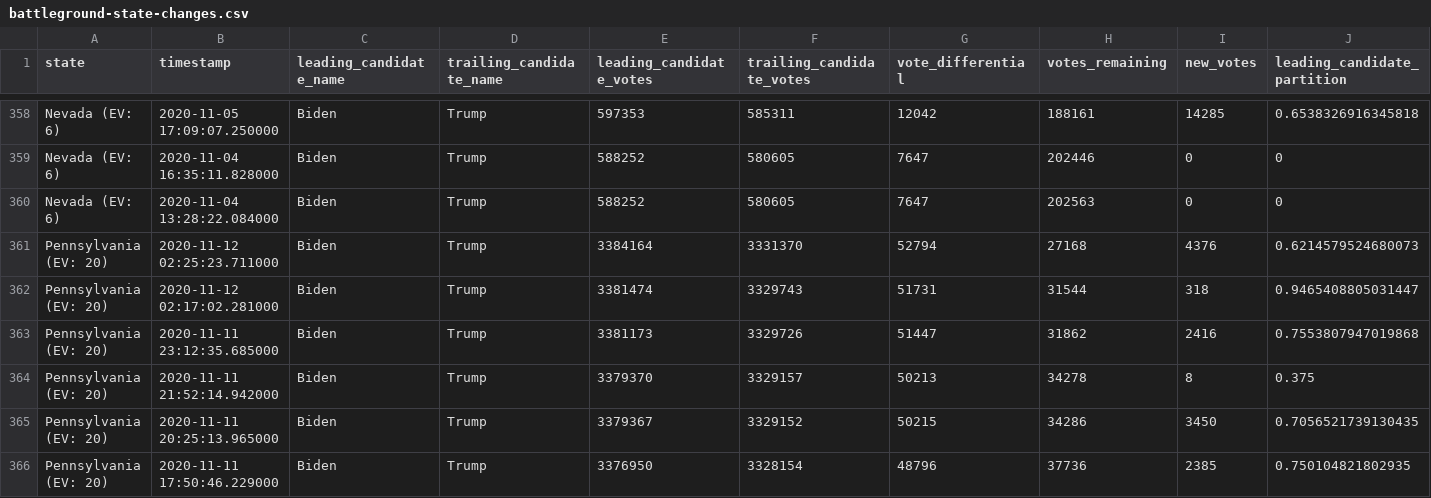
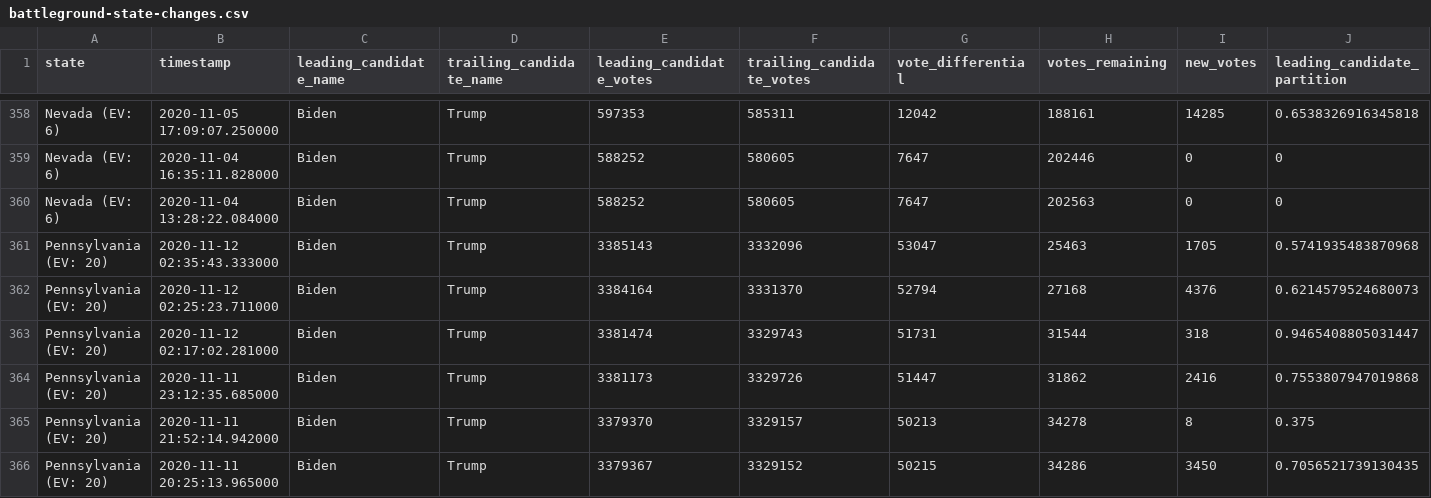
Before and after one commit to DanSimon/nyt-2020-election-scraper, a CSV file: battleground-state-changes.csv, drawn as a sheet; only a part is shown, gaps mark what is left out; the shorter side is filled out with more unchanged rows; rows hold the shown columns only; the diff names each change by its address in the sheet, - before the commit and + after, or states it on an @@ line.

```diff
--- a/battleground-state-changes.csv
+++ b/battleground-state-changes.csv
+row 361: Pennsylvania (EV: 20) | 2020-11-12 02:35:43.333000 | Biden | Trump | 3385143 | 3332096 | 53047 | 25463 | 1705 | 0.5741935483870968
```
Also changed, not shown: 4 other files.
